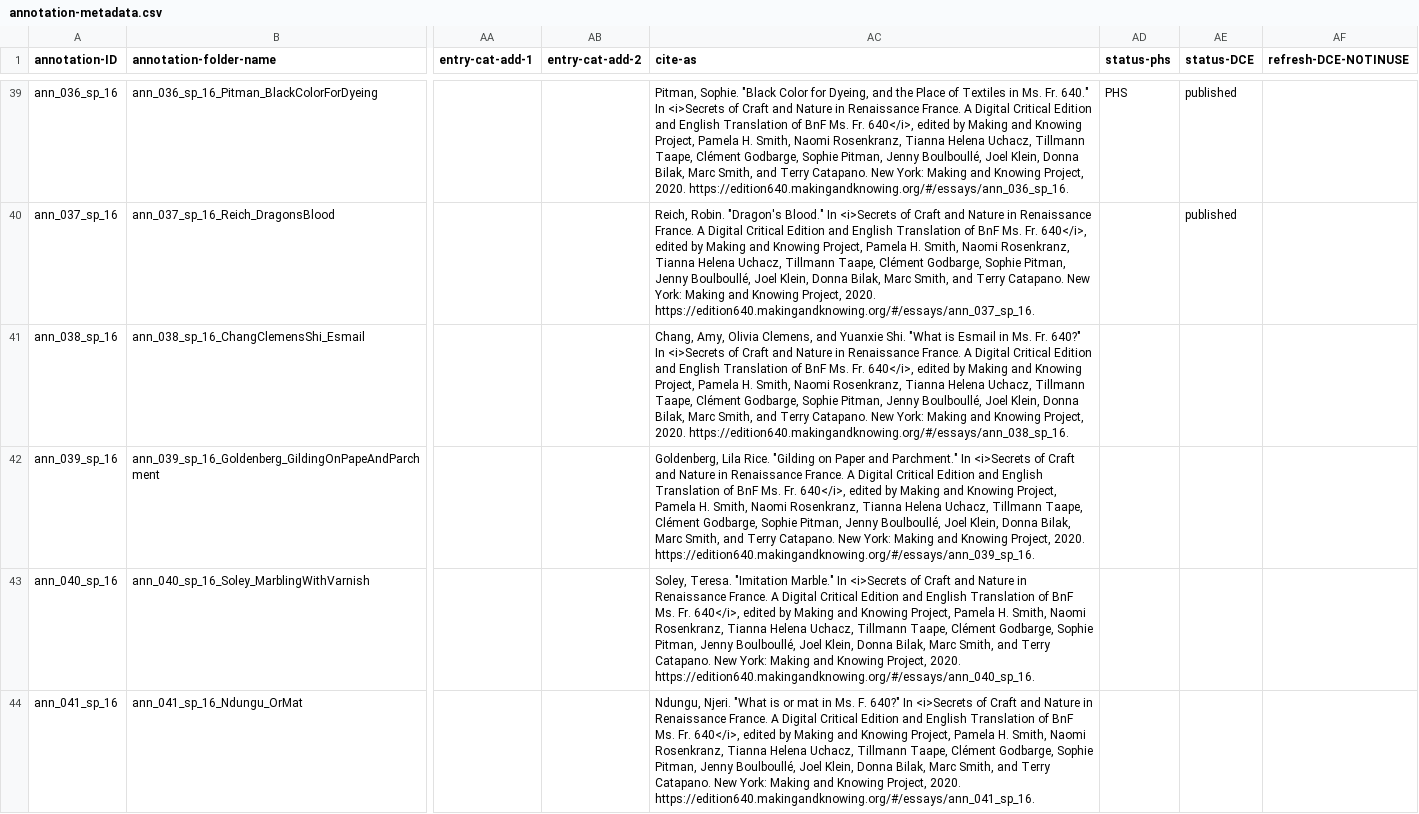
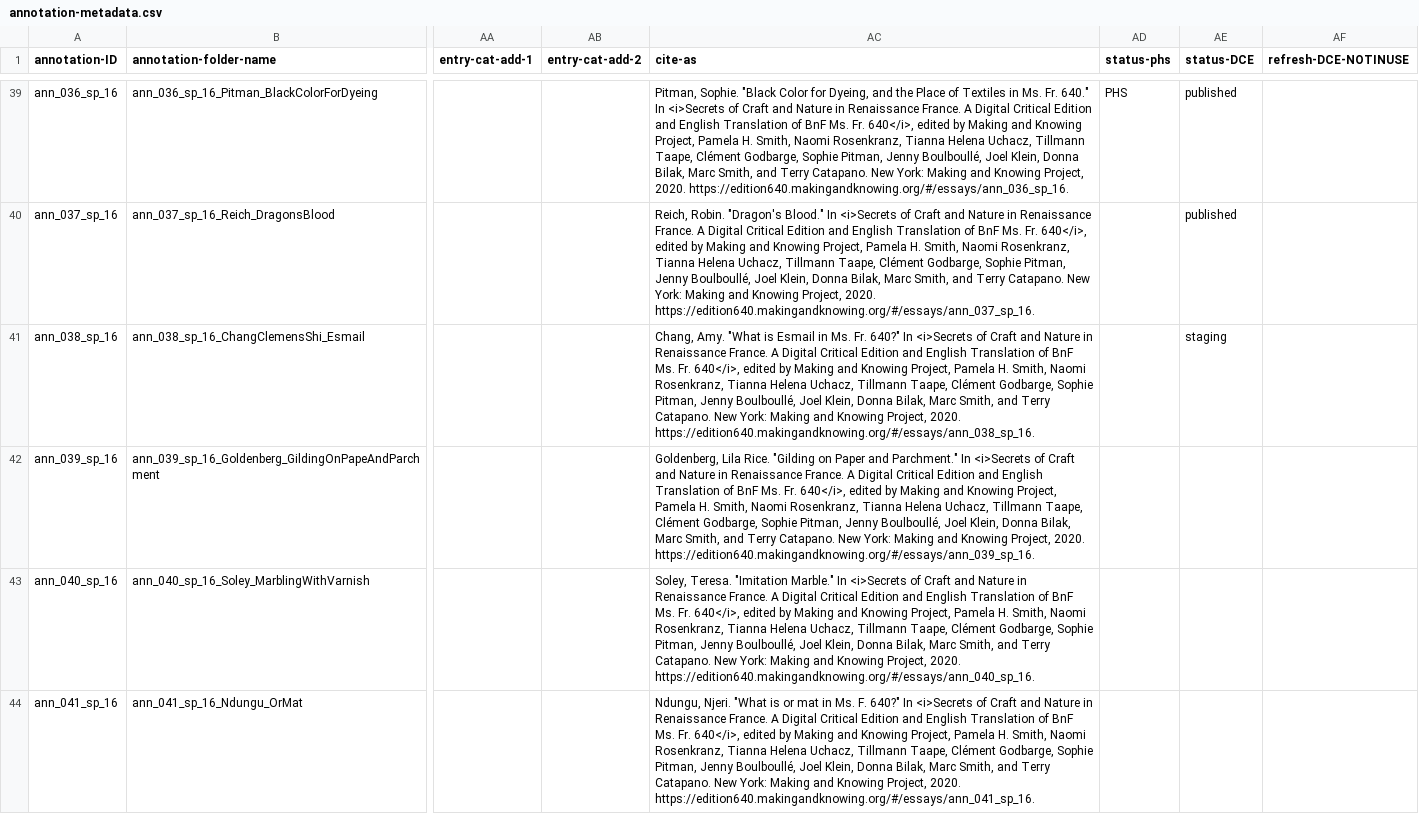
Before and after one commit to cu-mkp/m-k-manuscript-data, a CSV file: metadata/annotation-metadata.csv, drawn as a sheet; only a part is shown, gaps mark what is left out; the diff covers the shown part only; the diff names each change by its address in the sheet, - before the commit and + after, or states it on an @@ line.

Commit message:
Add files via upload

```diff
--- a/metadata/annotation-metadata.csv
+++ b/metadata/annotation-metadata.csv
-AC41 (cite-as): Chang, Amy, Olivia Clemens, and Yuanxie Shi. "What is…
+AC41 (cite-as): Chang, Amy. "What is…
-AE41 (status-DCE): (empty)
+AE41 (status-DCE): staging
```
Also changed, not shown: 1 edited cell elsewhere in this file.
